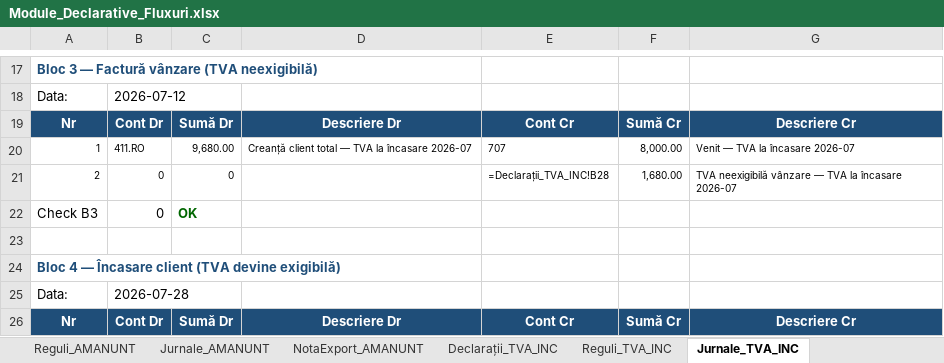
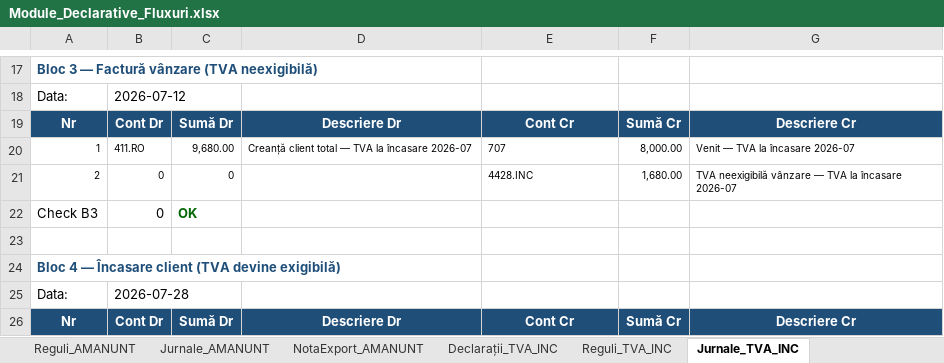
Before and after one commit to lucapaguroidea-ops/9LIFE_CURSCONTA, an Excel workbook: dist/Module_Declarative_Fluxuri.xlsx, sheet Jurnale_TVA_INC, drawn as a sheet; only a part is shown, gaps mark what is left out; values as stored, in another font and other column widths than the file's, no borders; formulas without a stored value are shown as written; the diff names each change by its address in the sheet, - before the commit and + after, or states it on an @@ line.

```diff
--- a/dist/Module_Declarative_Fluxuri.xlsx (sheet Jurnale_TVA_INC)
+++ b/dist/Module_Declarative_Fluxuri.xlsx (sheet Jurnale_TVA_INC)
-E21: =Declarații_TVA_INC!B28
+E21: 4428.INC
```
Also changed, not shown: sheet CatalogModule, sheet Parametri, sheet Jurnale_AMANUNT, sheet Jurnale_NEUTRALIZARE, other sheet tabs, dist/Plan_de_conturi_ROL_Analitice_Fluxuri_SAGA.xlsx, 10 other files.
